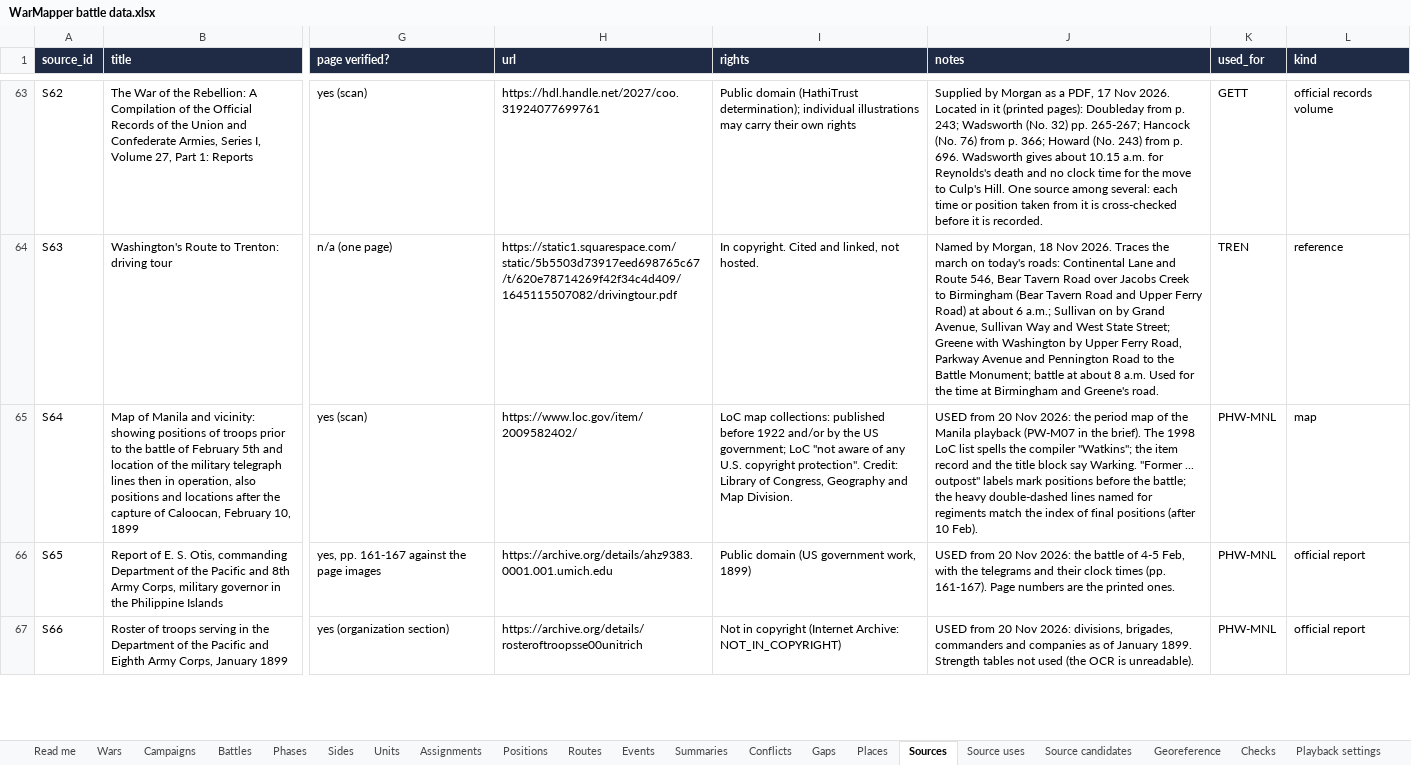
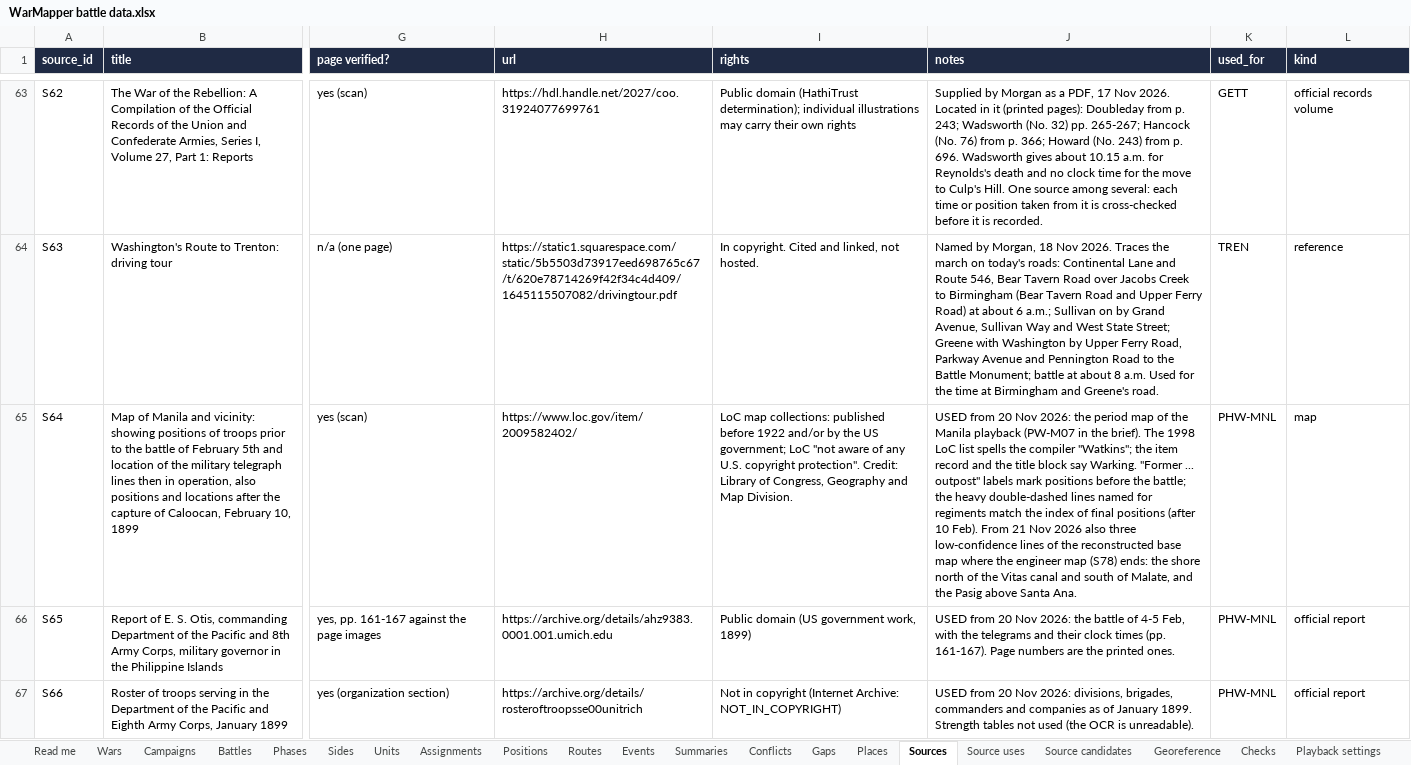
Before and after one commit to mgm9000/WarMapper, an Excel workbook: data/WarMapper battle data.xlsx, sheet Sources, drawn as a sheet; only a part is shown, gaps mark what is left out; values as stored, in another font and other column widths than the file's, no borders; the diff covers the shown part only; the diff names each change by its address in the sheet, - before the commit and + after, or states it on an @@ line.

```diff
--- a/data/WarMapper battle data.xlsx (sheet Sources)
+++ b/data/WarMapper battle data.xlsx (sheet Sources)
-J65 (notes): …10 Feb).
+J65 (notes): …10 Feb). From 21 Nov 2026 also three low-confidence lines of the reconstructed base map where the engineer map (S78) ends: the shore north of the Vitas canal and south of Malate, and the Pasig above Santa Ana.
```
Also changed, not shown: 1 added row elsewhere in this sheet, sheet Labels, sheet Source candidates, sheet Playback settings, sheet Read me, other sheet tabs, 19 other files.
